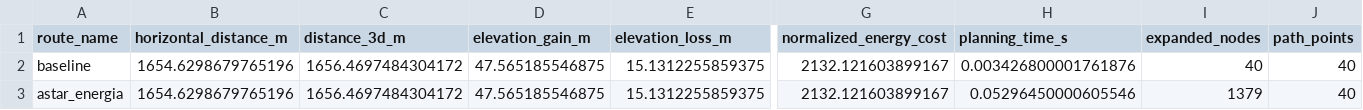
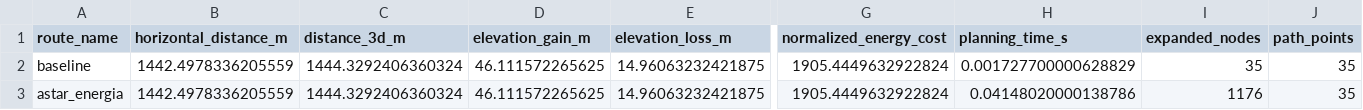
Before and after one commit to lucasriss0/Otimizacao-Tridimensional-de-Trajetorias-de-Veiculos-Aereos, a CSV file: output/metricas_rotas.csv, drawn as a sheet; only a part is shown, gaps mark what is left out; the diff names each change by its address in the sheet, - before the commit and + after, or states it on an @@ line.

```diff
--- a/output/metricas_rotas.csv
+++ b/output/metricas_rotas.csv
-B2:B3 (horizontal_distance_m): 1654.6298679765196
+B2:B3 (horizontal_distance_m): 1442.4978336205559
-C2:C3 (distance_3d_m): 1656.4697484304172
+C2:C3 (distance_3d_m): 1444.3292406360324
-D2:D3 (elevation_gain_m): 47.565185546875
+D2:D3 (elevation_gain_m): 46.111572265625
-E2:E3 (elevation_loss_m): 15.1312255859375
+E2:E3 (elevation_loss_m): 14.96063232421875
-G2:G3 (normalized_energy_cost): 2132.121603899167
+G2:G3 (normalized_energy_cost): 1905.4449632922824
-H2 (planning_time_s): 0.003426800001761876
+H2 (planning_time_s): 0.001727700000628829
-I2 (expanded_nodes): 40
+I2 (expanded_nodes): 35
-J2:J3 (path_points): 40
+J2:J3 (path_points): 35
-H3 (planning_time_s): 0.05296450000605546
+H3 (planning_time_s): 0.04148020000138786
-I3 (expanded_nodes): 1379
+I3 (expanded_nodes): 1176
```
Also changed, not shown: 8 other files.
